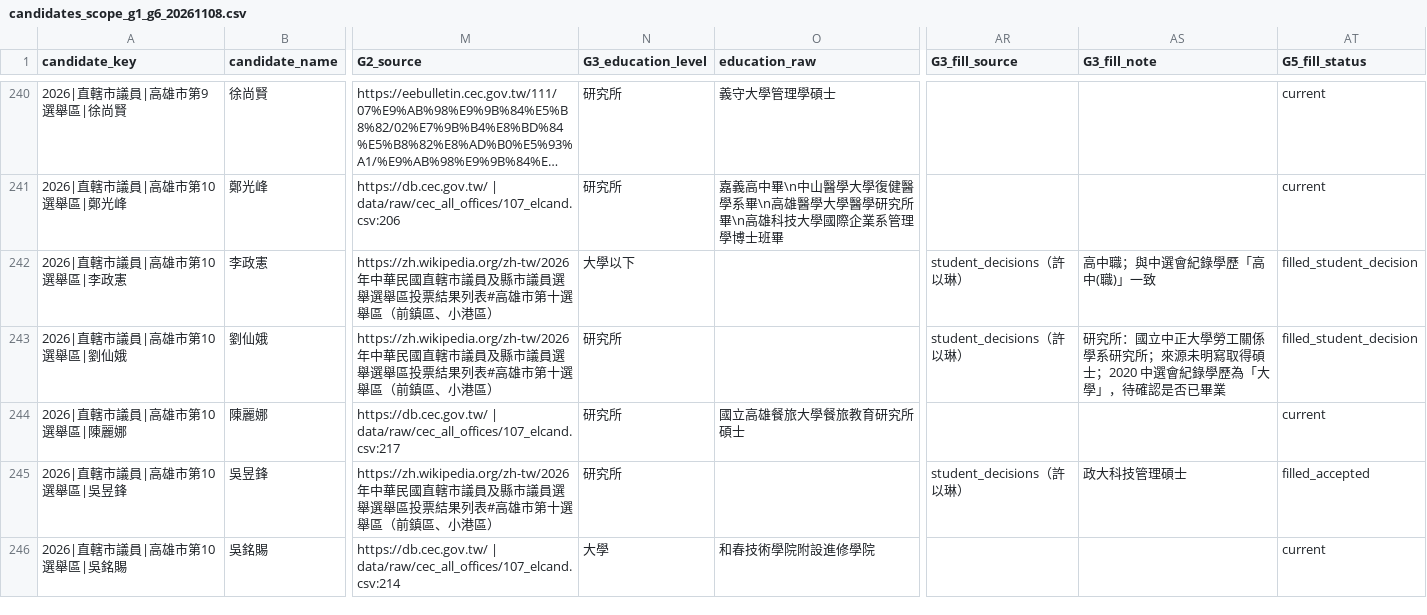
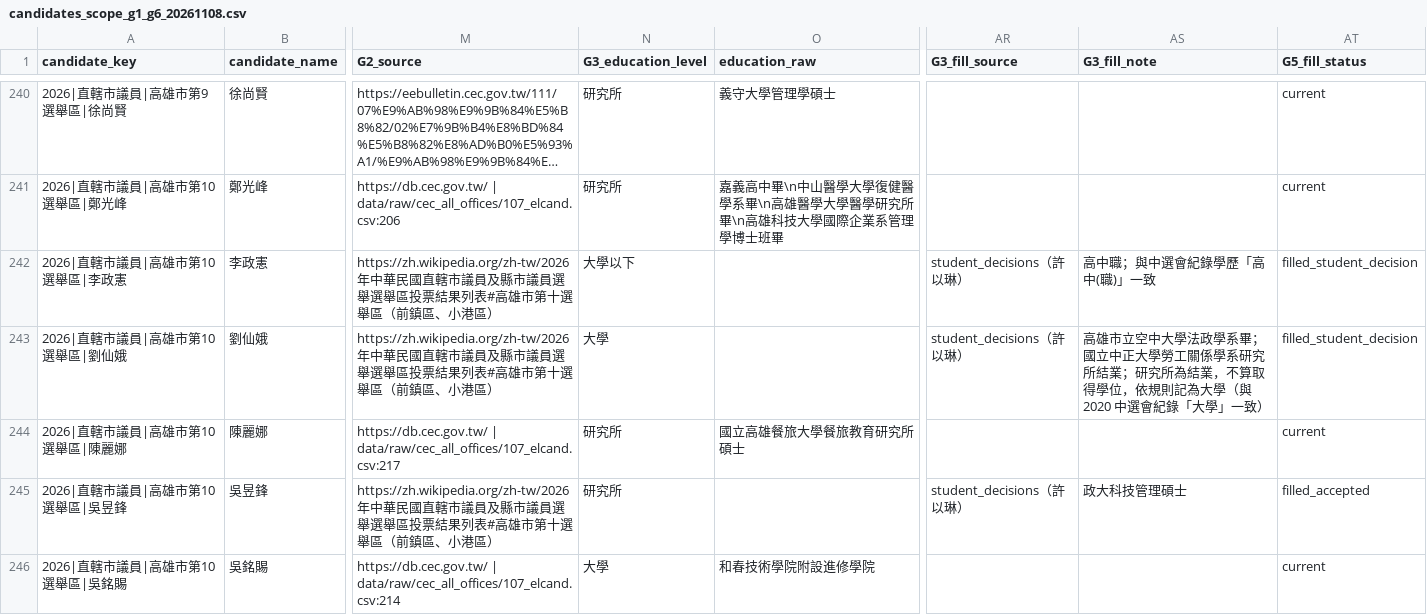
Before and after one commit to youngyooung5408/DSSI2026-group-3, a CSV file: data/processed/candidates_scope_g1_g6_20261108.csv, drawn as a sheet; only a part is shown, gaps mark what is left out; long unchanged cells end in …; the diff names each change by its address in the sheet, - before the commit and + after, or states it on an @@ line.

```diff
--- a/data/processed/candidates_scope_g1_g6_20261108.csv
+++ b/data/processed/candidates_scope_g1_g6_20261108.csv
-N243 (G3_education_level): 研究所
+N243 (G3_education_level): 大學
-AS243 (G3_fill_note): 研究所：國立中正大學勞工關係學系研究所；來源未明寫取得碩士；2020 中選會紀錄學歷為「大學」，待確認是否已畢業
+AS243 (G3_fill_note): 高雄市立空中大學法政學系畢；國立中正大學勞工關係學系研究所結業；研究所為結業，不算取得學位，依規則記為大學（與 2020 中選會紀錄「大學」一致）
```
Also changed, not shown: data/raw/student_decisions_20261108/scope_student_decisions_20261108.csv, 1 other file.
